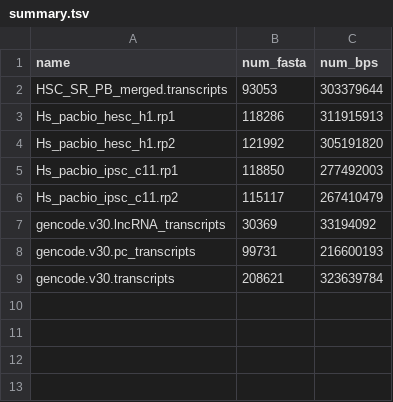
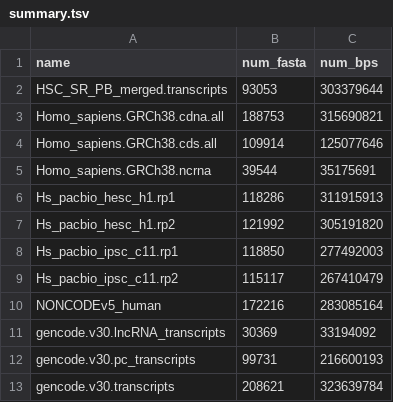
Before and after one commit to oaxiom/hesc_lincrna, a TSV file: te_discovery/hmmer_dfam/data/raw_data/summary.tsv, drawn as a sheet; the diff names each change by its address in the sheet, - before the commit and + after, or states it on an @@ line.

Commit message:
new FASTA sizes

```diff
--- a/te_discovery/hmmer_dfam/data/raw_data/summary.tsv
+++ b/te_discovery/hmmer_dfam/data/raw_data/summary.tsv
+row 3: Homo_sapiens.GRCh38.cdna.all | 188753 | 315690821
+row 4: Homo_sapiens.GRCh38.cds.all | 109914 | 125077646
+row 5: Homo_sapiens.GRCh38.ncrna | 39544 | 35175691
+row 10: NONCODEv5_human | 172216 | 283085164
```
